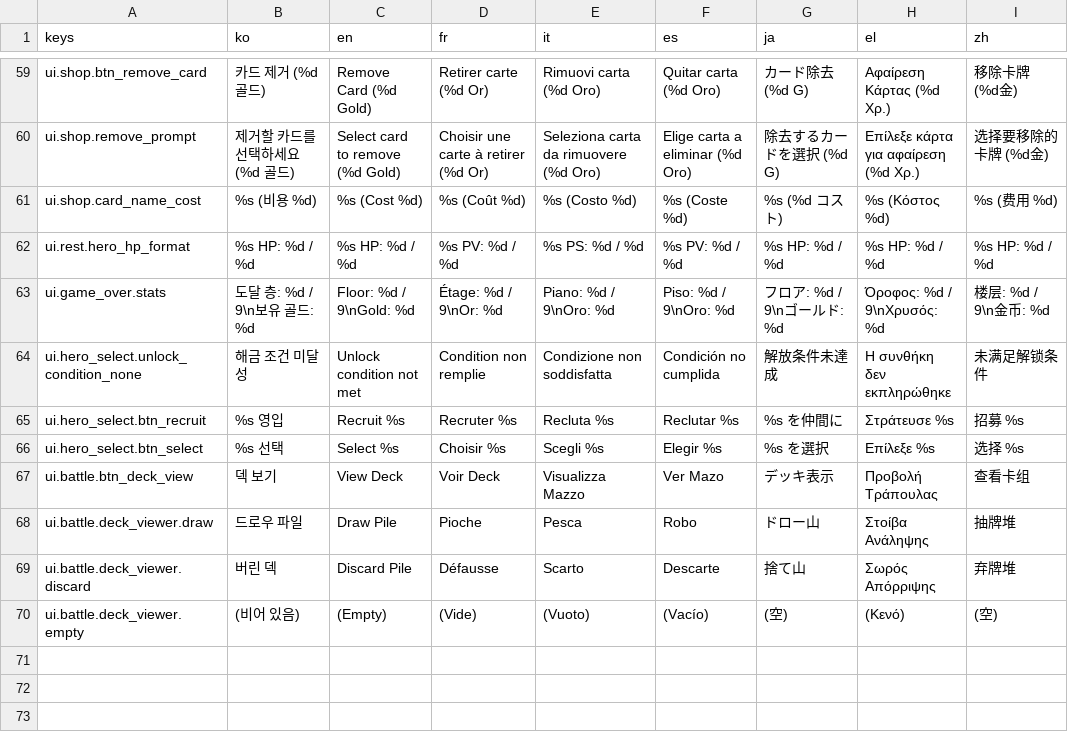
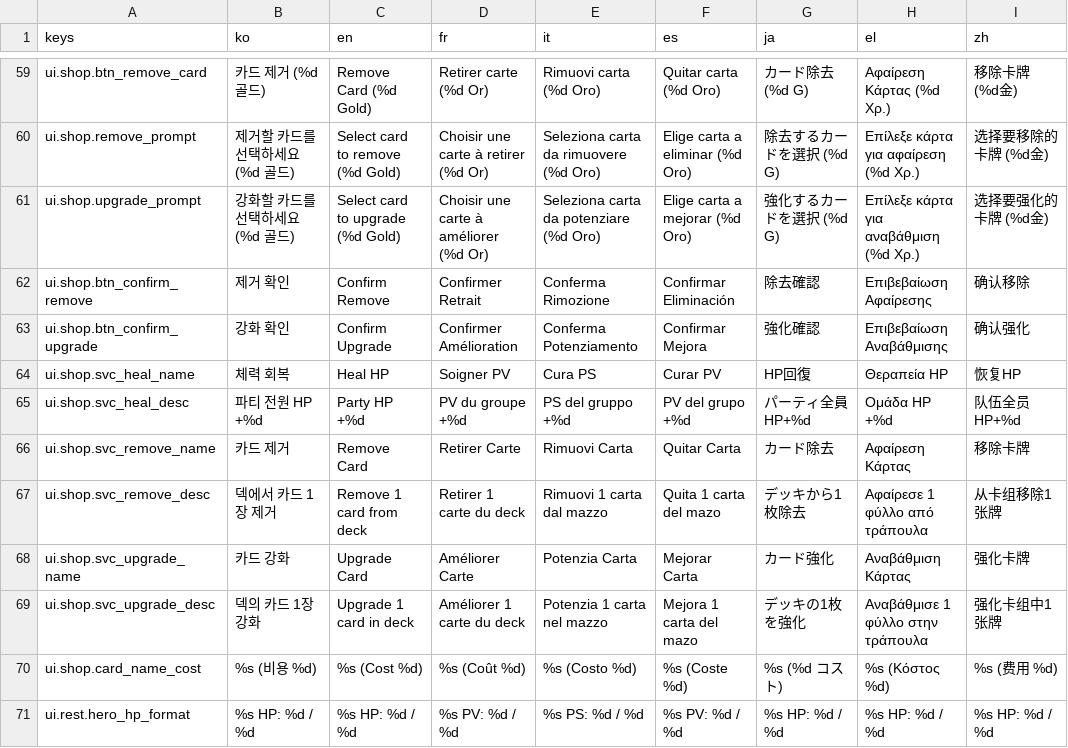
Before and after one commit to l980l/stsl, a CSV file: resources/translations/strings_ui.csv, drawn as a sheet; only a part is shown, gaps mark what is left out; the shorter side is filled out with more unchanged rows.

```diff
--- a/resources/translations/strings_ui.csv
+++ b/resources/translations/strings_ui.csv
@@ -60,2 +60,11 @@ ui.shop.btn_remove_card,카드 제거 (%d 골드),Remove Card (%d Gold),Retirer
 ui.shop.remove_prompt,제거할 카드를 선택하세요 (%d 골드),Select card to remove (%d Gold),Choisir une carte à retirer (%d Or),Seleziona carta da rimuovere (%d Oro),Elige carta a eliminar (%d Oro),除去するカードを選択 (%d G),Επίλεξε κάρτα για αφαίρεση (%d Χρ.),选择要移除的卡牌 (%d金)
+ui.shop.upgrade_prompt,강화할 카드를 선택하세요 (%d 골드),Select card to upgrade (%d Gold),Choisir une carte à améliorer (%d Or),Seleziona carta da potenziare (%d Oro),Elige carta a mejorar (%d Oro),強化するカードを選択 (%d G),Επίλεξε κάρτα για αναβάθμιση (%d Χρ.),选择要强化的卡牌 (%d金)
+ui.shop.btn_confirm_remove,제거 확인,Confirm Remove,Confirmer Retrait,Conferma Rimozione,Confirmar Eliminación,除去確認,Επιβεβαίωση Αφαίρεσης,确认移除
+ui.shop.btn_confirm_upgrade,강화 확인,Confirm Upgrade,Confirmer Amélioration,Conferma Potenziamento,Confirmar Mejora,強化確認,Επιβεβαίωση Αναβάθμισης,确认强化
+ui.shop.svc_heal_name,체력 회복,Heal HP,Soigner PV,Cura PS,Curar PV,HP回復,Θεραπεία HP,恢复HP
+ui.shop.svc_heal_desc,파티 전원 HP +%d,Party HP +%d,PV du groupe +%d,PS del gruppo +%d,PV del grupo +%d,パーティ全員 HP+%d,Ομάδα HP +%d,队伍全员 HP+%d
+ui.shop.svc_remove_name,카드 제거,Remove Card,Retirer Carte,Rimuovi Carta,Quitar Carta,カード除去,Αφαίρεση Κάρτας,移除卡牌
+ui.shop.svc_remove_desc,덱에서 카드 1장 제거,Remove 1 card from deck,Retirer 1 carte du deck,Rimuovi 1 carta dal mazzo,Quita 1 carta del mazo,デッキから1枚除去,Αφαίρεσε 1 φύλλο από τράπουλα,从卡组移除1张牌
+ui.shop.svc_upgrade_name,카드 강화,Upgrade Card,Améliorer Carte,Potenzia Carta,Mejorar Carta,カード強化,Αναβάθμιση Κάρτας,强化卡牌
+ui.shop.svc_upgrade_desc,덱의 카드 1장 강화,Upgrade 1 card in deck,Améliorer 1 carte du deck,Potenzia 1 carta nel mazzo,Mejora 1 carta del mazo,デッキの1枚を強化,Αναβάθμισε 1 φύλλο στην τράπουλα,强化卡组中1张牌
 ui.shop.card_name_cost,%s (비용 %d),%s (Cost %d),%s (Coût %d),%s (Costo %d),%s (Coste %d),%s (%d コスト),%s (Κόστος %d),%s (费用 %d)
```
Also changed, not shown: 4 other files.
